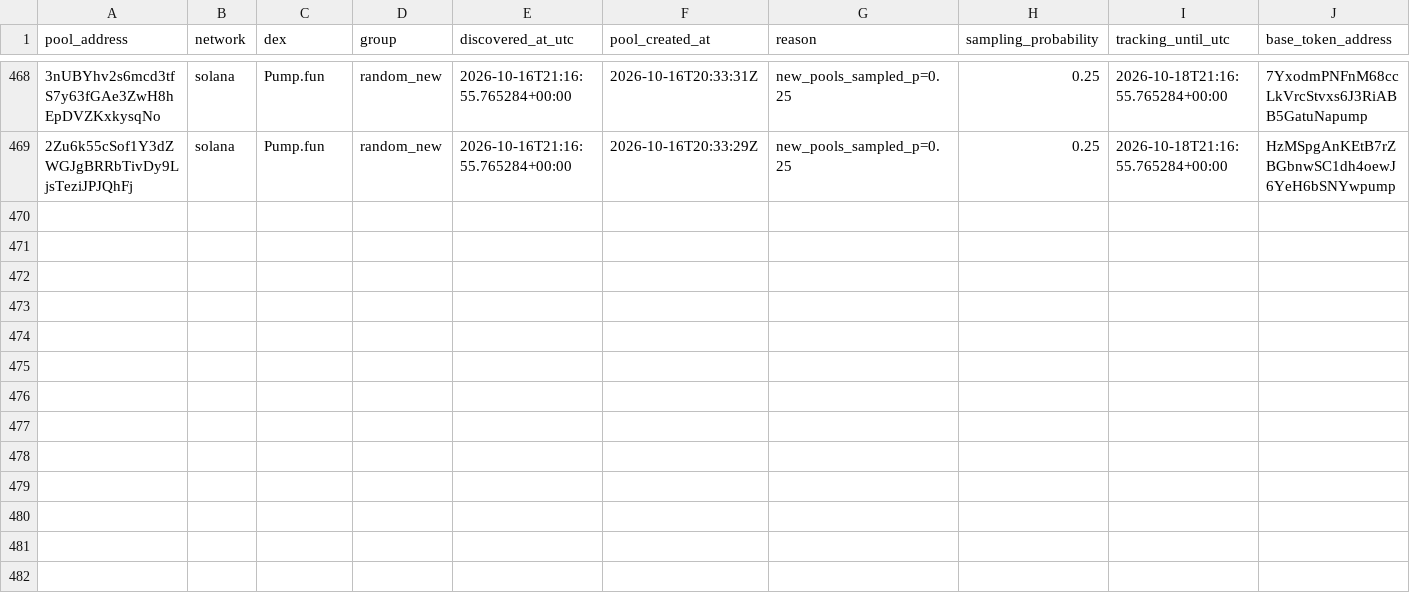
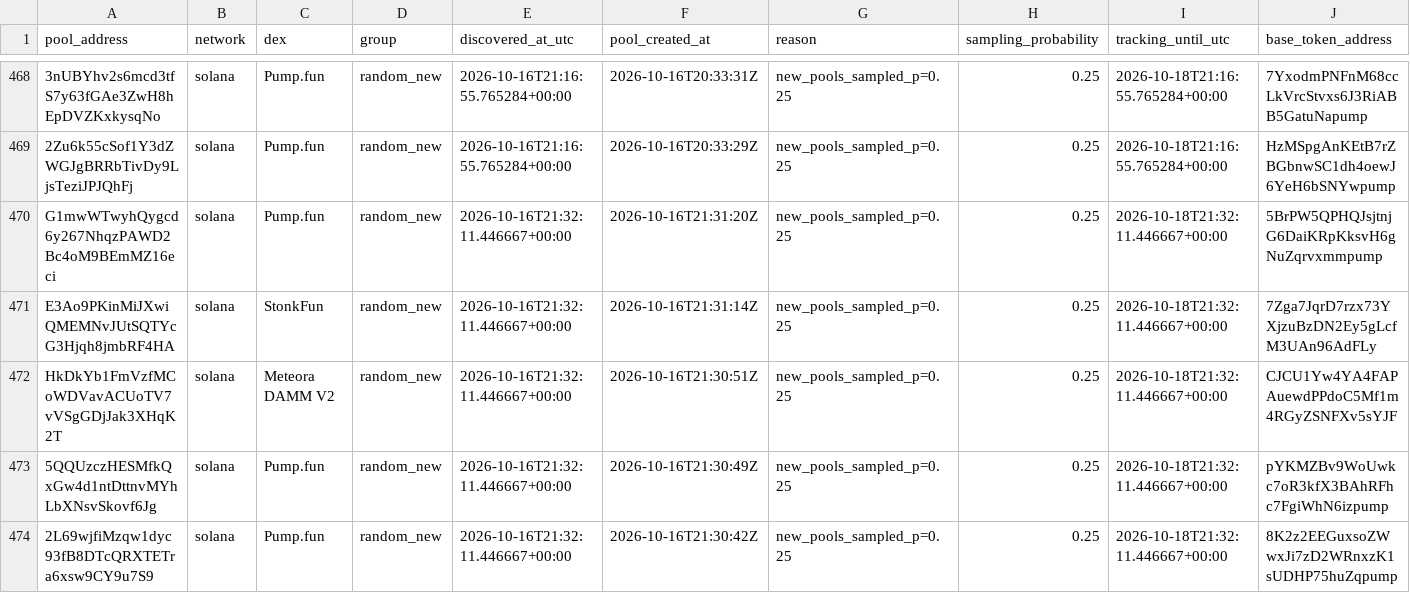
Before and after one commit to TheoooBa/Solana-Memecoin-Analysis, a CSV file: raw/pool_registry/2026-10-16.csv, drawn as a sheet; only a part is shown, gaps mark what is left out; rows hold the shown columns only; the diff names each change by its address in the sheet, - before the commit and + after, or states it on an @@ line.

```diff
--- a/raw/pool_registry/2026-10-16.csv
+++ b/raw/pool_registry/2026-10-16.csv
+row 470: G1mwWTwyhQygcd6y267NhqzPAWD2Bc4oM9BEmMZ16eci | solana | Pump.fun | random_new | 2026-10-16T21:32:11.446667+00:00 | 2026-10-16T21:31:20Z | new_pools_sampled_p=0.25 | 0.25 | 2026-10-18T21:32:11.446667+00:00 | 5BrPW5QPHQJsjtnjG6DaiKRpKksvH6gNuZqrvxmmpump
+row 471: E3Ao9PKinMiJXwiQMEMNvJUtSQTYcG3Hjqh8jmbRF4HA | solana | StonkFun | random_new | 2026-10-16T21:32:11.446667+00:00 | 2026-10-16T21:31:14Z | new_pools_sampled_p=0.25 | 0.25 | 2026-10-18T21:32:11.446667+00:00 | 7Zga7JqrD7rzx73YXjzuBzDN2Ey5gLcfM3UAn96AdFLy
+row 472: HkDkYb1FmVzfMCoWDVavACUoTV7vVSgGDjJak3XHqK2T | solana | Meteora DAMM V2 | random_new | 2026-10-16T21:32:11.446667+00:00 | 2026-10-16T21:30:51Z | new_pools_sampled_p=0.25 | 0.25 | 2026-10-18T21:32:11.446667+00:00 | CJCU1Yw4YA4FAPAuewdPPdoC5Mf1m4RGyZSNFXv5sYJF
+row 473: 5QQUzczHESMfkQxGw4d1ntDttnvMYhLbXNsvSkovf6Jg | solana | Pump.fun | random_new | 2026-10-16T21:32:11.446667+00:00 | 2026-10-16T21:30:49Z | new_pools_sampled_p=0.25 | 0.25 | 2026-10-18T21:32:11.446667+00:00 | pYKMZBv9WoUwkc7oR3kfX3BAhRFhc7FgiWhN6izpump
+row 474: 2L69wjfiMzqw1dyc93fB8DTcQRXTETra6xsw9CY9u7S9 | solana | Pump.fun | random_new | 2026-10-16T21:32:11.446667+00:00 | 2026-10-16T21:30:42Z | new_pools_sampled_p=0.25 | 0.25 | 2026-10-18T21:32:11.446667+00:00 | 8K2z2EEGuxsoZWwxJi7zD2WRnxzK1sUDHP75huZqpump
```
Also changed, not shown: logs/runs/2026-10-16.csv, raw/new_pool_ranks/2026-10-16.csv, 5 other files.
